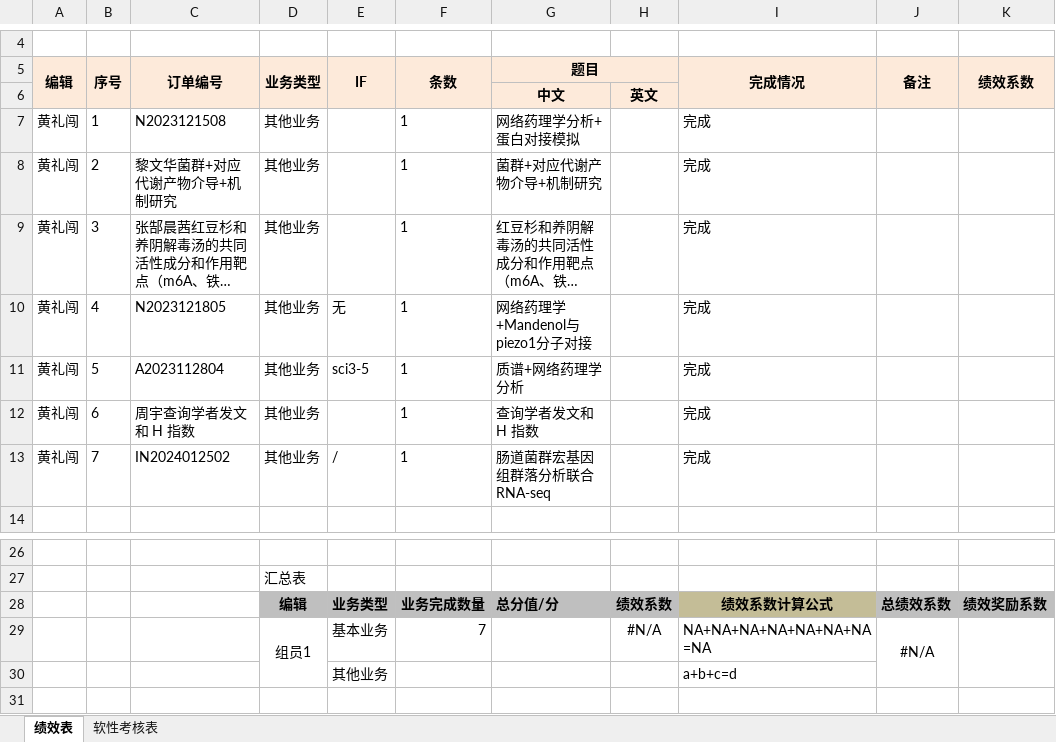
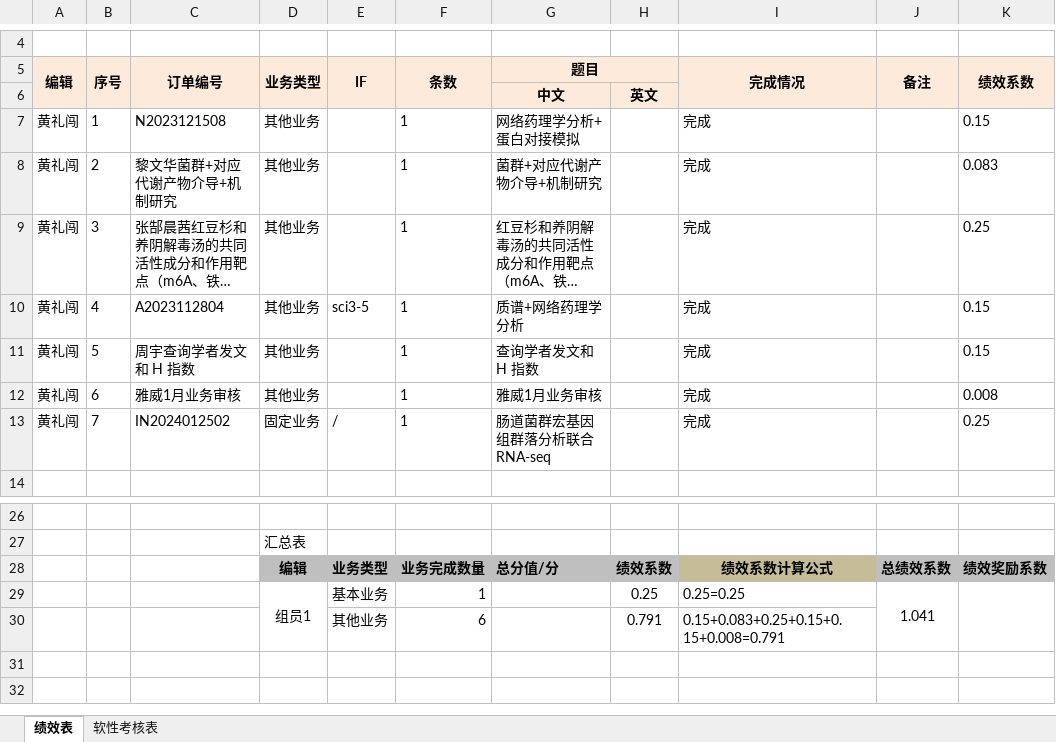
Before and after one commit to shaman-yellow/outline, an Excel workbook: lixiao/summary_2024-1/assess_绩效+软性考核表.xlsx, sheet 绩效表, drawn as a sheet; only a part is shown, gaps mark what is left out; the shorter side is filled out with more unchanged rows; long unchanged cells end in …; values as stored, in another font and other column widths than the file's, no borders; removed rows and columns are numbered as before the commit, all else as after; the diff names each change by its address in the sheet, - before the commit and + after, or states it on an @@ line.

```diff
--- a/lixiao/summary_2024-1/assess_绩效+软性考核表.xlsx (sheet 绩效表)
+++ b/lixiao/summary_2024-1/assess_绩效+软性考核表.xlsx (sheet 绩效表)
-K7 (绩效系数): (empty)
+K7 (绩效系数): 0.15
-K8 (绩效系数): (empty)
+K8 (绩效系数): 0.083
-K9 (绩效系数): (empty)
+K9 (绩效系数): 0.25
-row 10: 黄礼闯 | 4 | N2023121805 | 其他业务 | 无 | 1 | 网络药理学+Mandenol与piezo1分子对接 |  | 完成
-B10 (序号): 5
+B10 (序号): 4
-K10:K11 (绩效系数): (empty)
+K10:K11 (绩效系数): 0.15
-B11 (序号): 6
+B11 (序号): 5
+row 12: 黄礼闯 | 6 | 雅威1月业务审核 | 其他业务 |  | 1 | 雅威1月业务审核 |  | 完成 |  | 0.008
-D13 (业务类型): 其他业务
+D13 (业务类型): 固定业务
-K13 (绩效系数): (empty)
+K13 (绩效系数): 0.25
-row 29:  |  |  | 组员1 | 基本业务 | 7 |  | #N/A | NA+NA+NA+NA+NA+NA+NA=NA | #N/A
-row 30:  |  |  |  | 其他业务 |  |  |  | a+b+c=d
+row 29:  |  |  | 组员1 | 基本业务 | 1 |  | 0.25 | 0.25=0.25 | 1.041
+row 30:  |  |  |  | 其他业务 | 6 |  | 0.791 | 0.15+0.083+0.25+0.15+0.15+0.008=0.791
```
Also changed, not shown: lixiao/summary_2024-1/2023年行为准则考核表.xlsx, 18 other files.
